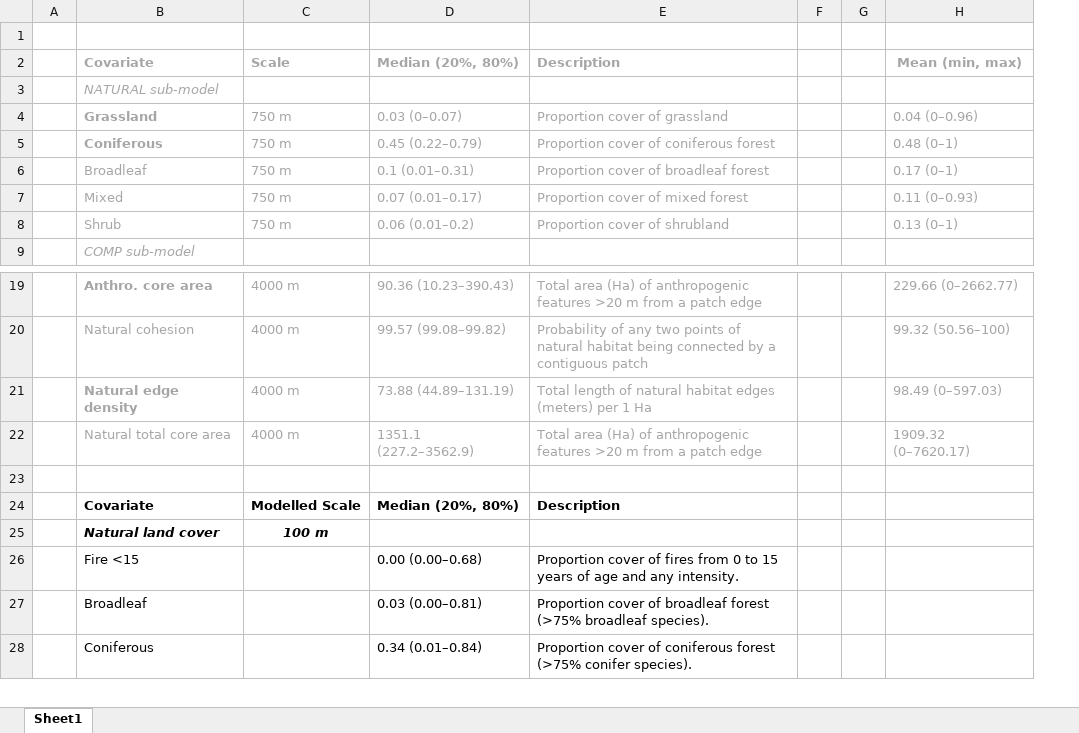
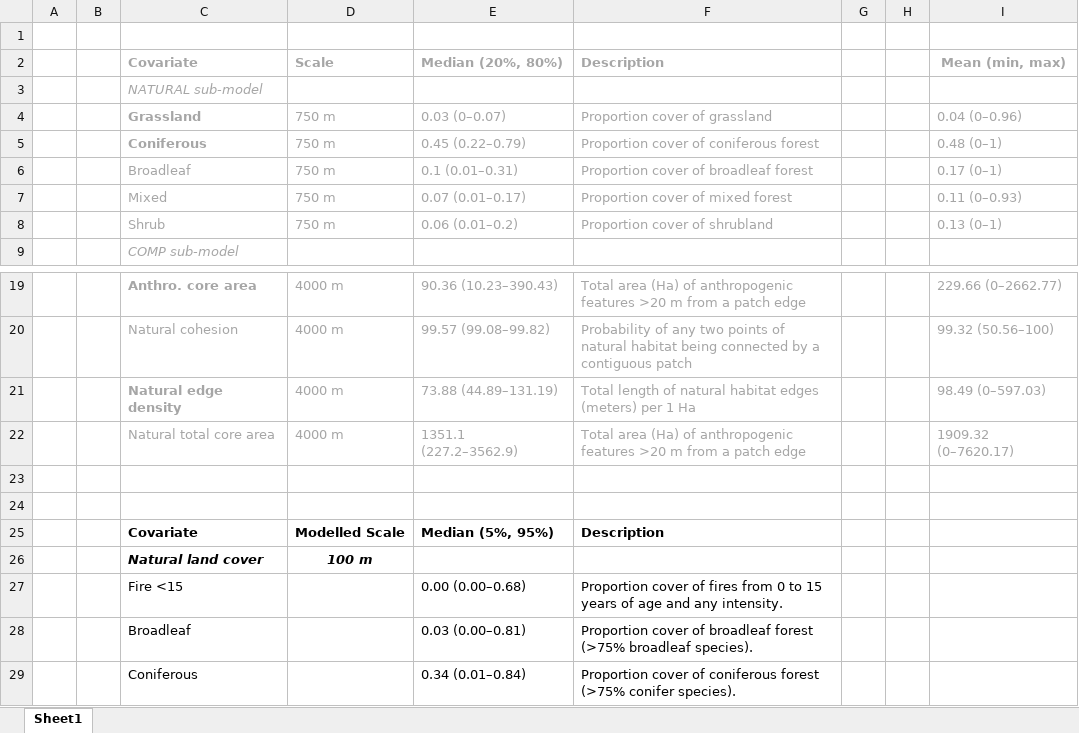
Before and after one commit to aidanbrushett/OSM_red_squirrel_distribution, an Excel workbook: tables/OSM_all_covariates_summary_formatted.xlsx, sheet Sheet1, drawn as a sheet; only a part is shown, gaps mark what is left out; values as stored, in another font and other column widths than the file's, no borders; addresses are those after the commit; the diff names each change by its address in the sheet, - before the commit and + after, or states it on an @@ line.

```diff
--- a/tables/OSM_all_covariates_summary_formatted.xlsx (sheet Sheet1)
+++ b/tables/OSM_all_covariates_summary_formatted.xlsx (sheet Sheet1)
+column B, empty
+row 24: (empty)
-E25: Median (20%, 80%)
+E25: Median (5%, 95%)
```
Also changed, not shown: tables/OSM_model_selection_summary_formatted_nomodel.xlsx, tables/OSM_top_model_summary_formatted.xlsx, 10 other files.
